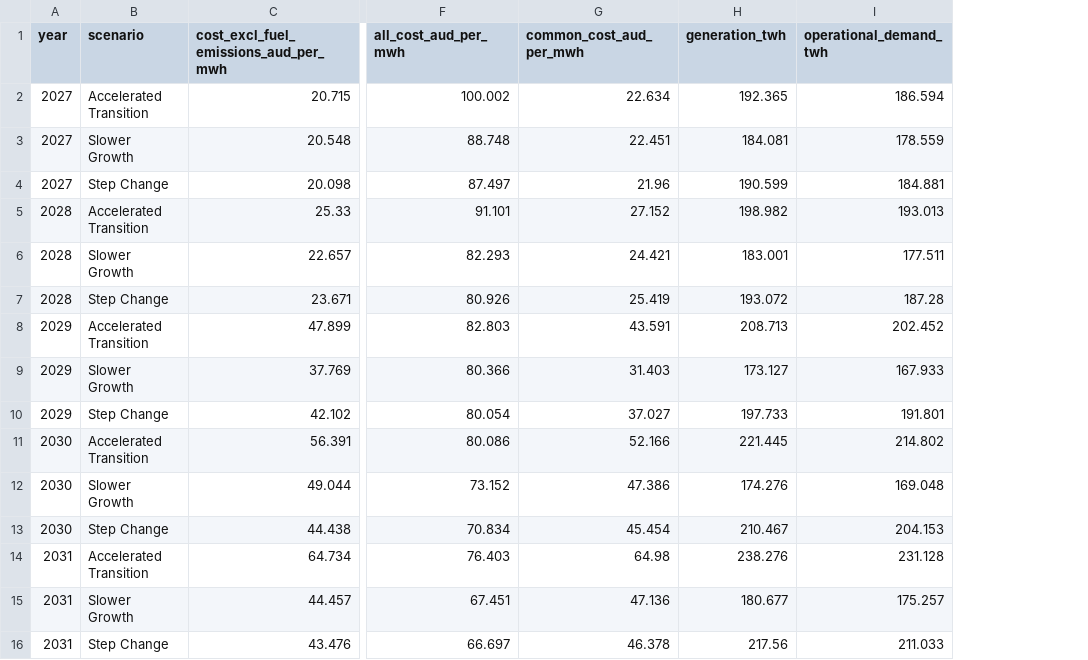
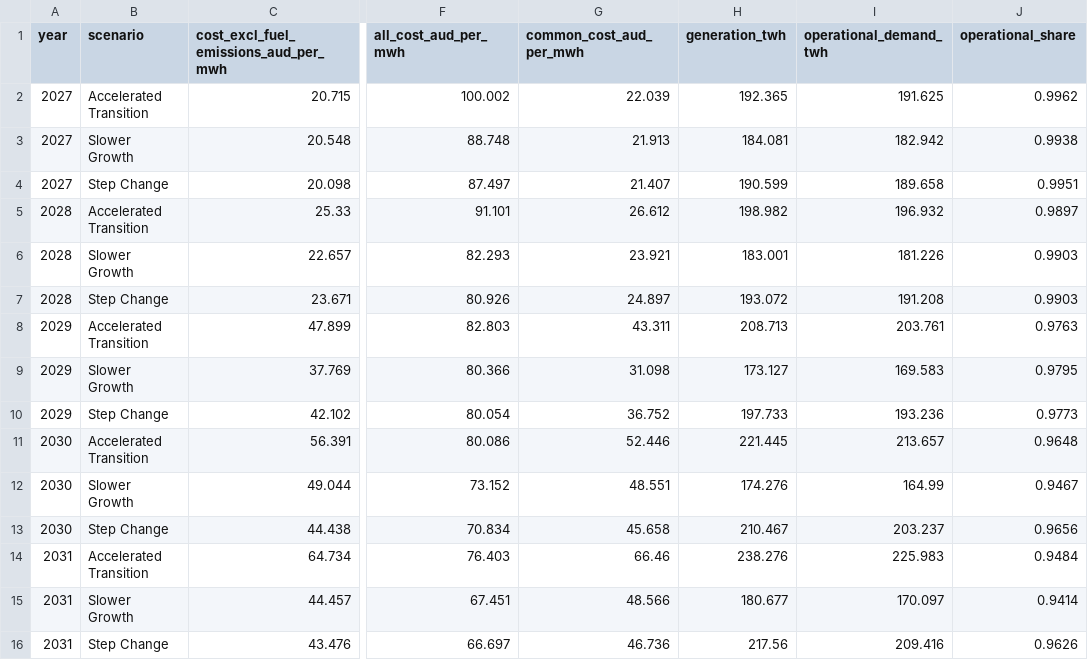
Before and after one commit to austimes/ISPyPSA, a CSV file: analysis/research/aemo_scenario_cost/aemo_scenario_cost.csv, drawn as a sheet; only a part is shown, gaps mark what is left out; the diff covers the shown part only; the diff names each change by its address in the sheet, - before the commit and + after, or states it on an @@ line.

```diff
--- a/analysis/research/aemo_scenario_cost/aemo_scenario_cost.csv
+++ b/analysis/research/aemo_scenario_cost/aemo_scenario_cost.csv
+column J (operational_share), rows 2-16: 0.9962 | 0.9938 | 0.9951 | 0.9897 | 0.9903 | 0.9903 | 0.9763 | 0.9795 | 0.9773 | 0.9648 | 0.9467 | 0.9656 | 0.9484 | 0.9414 | 0.9626
-G2 (common_cost_aud_per_mwh): 22.634
+G2 (common_cost_aud_per_mwh): 22.039
-I2 (operational_demand_twh): 186.594
+I2 (operational_demand_twh): 191.625
-G3 (common_cost_aud_per_mwh): 22.451
+G3 (common_cost_aud_per_mwh): 21.913
-I3 (operational_demand_twh): 178.559
+I3 (operational_demand_twh): 182.942
-G4 (common_cost_aud_per_mwh): 21.96
+G4 (common_cost_aud_per_mwh): 21.407
-I4 (operational_demand_twh): 184.881
+I4 (operational_demand_twh): 189.658
-G5 (common_cost_aud_per_mwh): 27.152
+G5 (common_cost_aud_per_mwh): 26.612
-I5 (operational_demand_twh): 193.013
+I5 (operational_demand_twh): 196.932
-G6 (common_cost_aud_per_mwh): 24.421
+G6 (common_cost_aud_per_mwh): 23.921
-I6 (operational_demand_twh): 177.511
+I6 (operational_demand_twh): 181.226
-G7 (common_cost_aud_per_mwh): 25.419
+G7 (common_cost_aud_per_mwh): 24.897
-I7 (operational_demand_twh): 187.28
+I7 (operational_demand_twh): 191.208
-G8 (common_cost_aud_per_mwh): 43.591
+G8 (common_cost_aud_per_mwh): 43.311
-I8 (operational_demand_twh): 202.452
+I8 (operational_demand_twh): 203.761
-G9 (common_cost_aud_per_mwh): 31.403
+G9 (common_cost_aud_per_mwh): 31.098
-I9 (operational_demand_twh): 167.933
+I9 (operational_demand_twh): 169.583
-G10 (common_cost_aud_per_mwh): 37.027
+G10 (common_cost_aud_per_mwh): 36.752
-I10 (operational_demand_twh): 191.801
+I10 (operational_demand_twh): 193.236
-G11 (common_cost_aud_per_mwh): 52.166
+G11 (common_cost_aud_per_mwh): 52.446
-I11 (operational_demand_twh): 214.802
+I11 (operational_demand_twh): 213.657
-G12 (common_cost_aud_per_mwh): 47.386
+G12 (common_cost_aud_per_mwh): 48.551
-I12 (operational_demand_twh): 169.048
+I12 (operational_demand_twh): 164.99
-G13 (common_cost_aud_per_mwh): 45.454
+G13 (common_cost_aud_per_mwh): 45.658
-I13 (operational_demand_twh): 204.153
+I13 (operational_demand_twh): 203.237
-G14 (common_cost_aud_per_mwh): 64.98
+G14 (common_cost_aud_per_mwh): 66.46
-I14 (operational_demand_twh): 231.128
+I14 (operational_demand_twh): 225.983
-G15 (common_cost_aud_per_mwh): 47.136
+G15 (common_cost_aud_per_mwh): 48.566
-I15 (operational_demand_twh): 175.257
+I15 (operational_demand_twh): 170.097
-G16 (common_cost_aud_per_mwh): 46.378
+G16 (common_cost_aud_per_mwh): 46.736
-I16 (operational_demand_twh): 211.033
+I16 (operational_demand_twh): 209.416
```
Also changed, not shown: 114 edited cells elsewhere in this file, analysis/research/aemo_scenario_cost/assumptions_ledger.csv, analysis/research/sharp_grid_reference/assumptions_ledger.csv, 16 other files.
